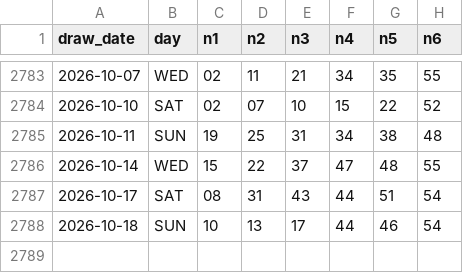
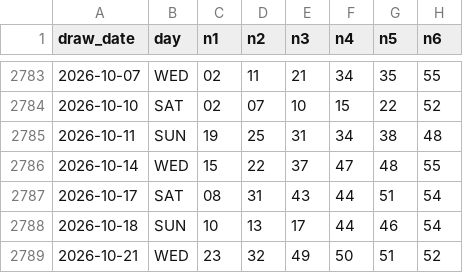
Before and after one commit to zramakh/mlive, a CSV file: data/supreme_toto_6_58.csv, drawn as a sheet; only a part is shown, gaps mark what is left out.

```diff
--- a/data/supreme_toto_6_58.csv
+++ b/data/supreme_toto_6_58.csv
@@ -2788 +2788,2 @@ draw_date,day,n1,n2,n3,n4,n5,n6
 2026-10-18,SUN,10,13,17,44,46,54
+2026-10-21,WED,23,32,49,50,51,52
```
Also changed, not shown: data/magnum_life.csv, data/power_toto_6_55.csv, 11 other files.
